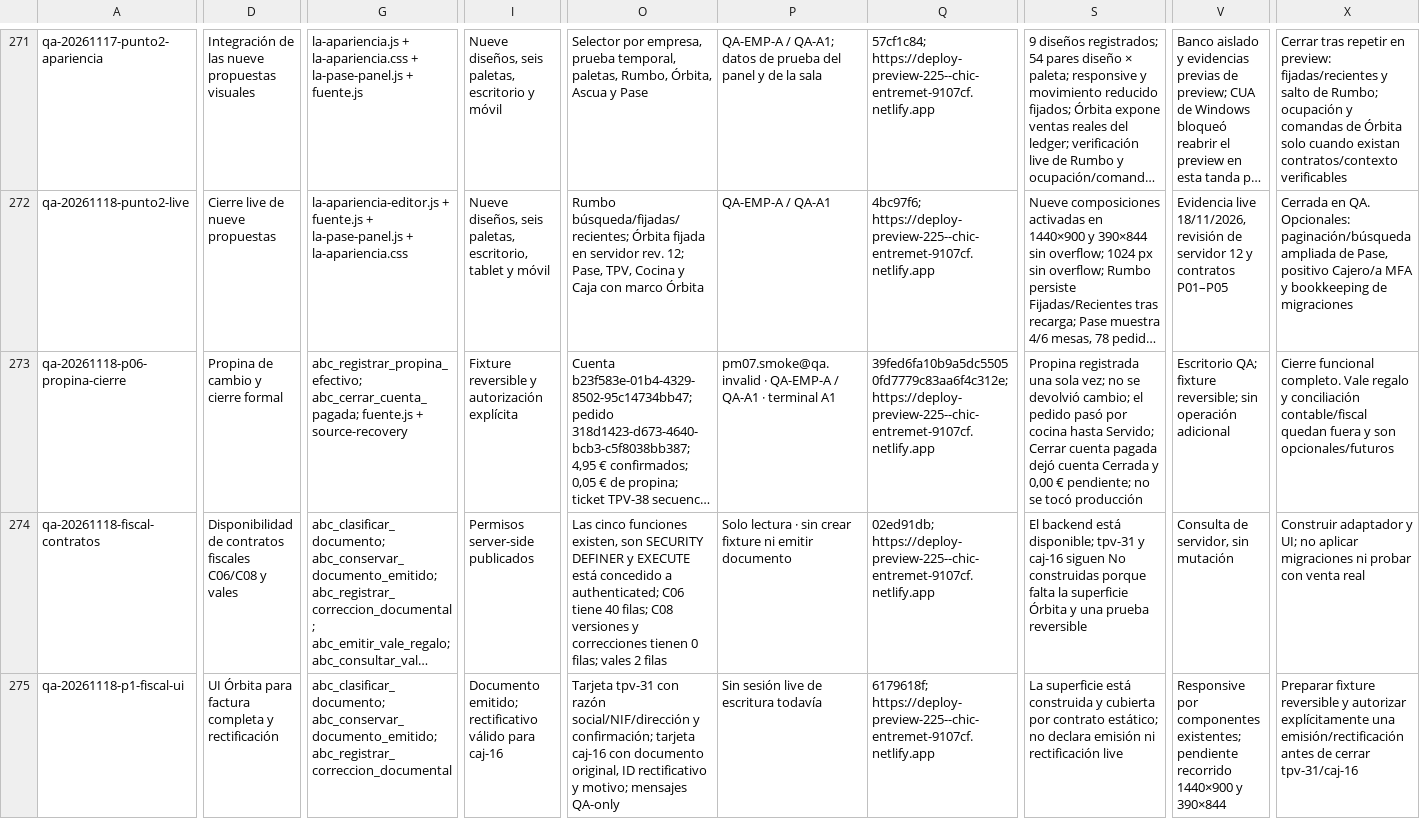
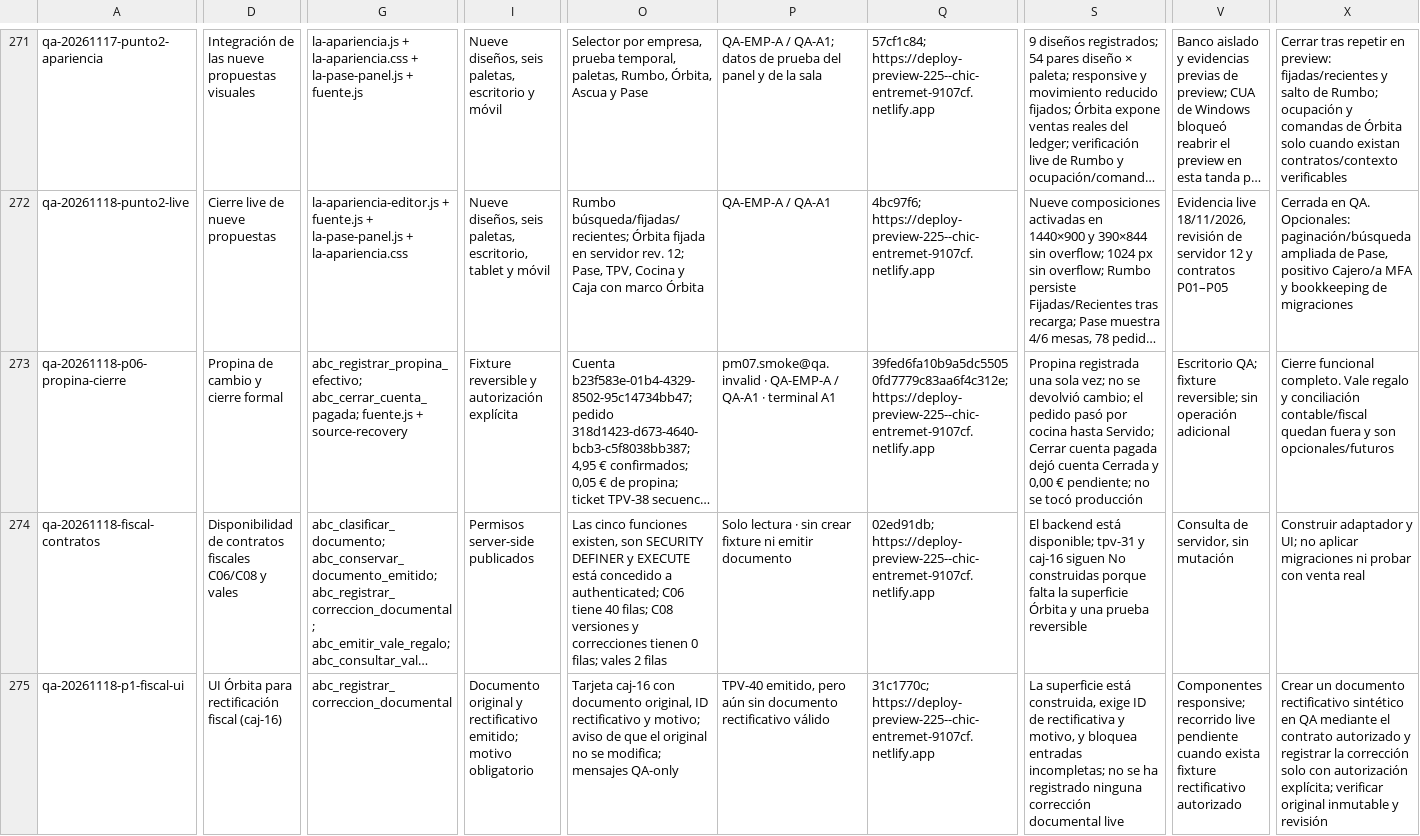
Before and after one commit to Plopezm1990/Almacen, a CSV file: docs/rediseno/MATRIZ-IMPLANTACION-QA.csv, drawn as a sheet; only a part is shown, gaps mark what is left out; long unchanged cells end in …; the diff covers the shown part only; the diff names each change by its address in the sheet, - before the commit and + after, or states it on an @@ line.

```diff
--- a/docs/rediseno/MATRIZ-IMPLANTACION-QA.csv
+++ b/docs/rediseno/MATRIZ-IMPLANTACION-QA.csv
-D275: …Órbita para factura completa y rectificación
+D275: …Órbita para rectificación fiscal (caj-16)
-G275: abc_clasificar_documento; abc_conservar_documento_emitido; abc_registrar_correccion_documental
+G275: abc_registrar_correccion_documental
-I275: Documento emitido; rectificativo válido para caj-16
+I275: Documento original y rectificativo emitido; motivo obligatorio
-O275: Tarjeta tpv-31 con razón social/NIF/dirección y confirmación; tarjeta caj-16 con documento original, ID rectificativo y motivo; mensajes QA-only
+O275: Tarjeta caj-16 con documento original, ID rectificativo y motivo; aviso de que el original no se modifica; mensajes QA-only
-P275: Sin sesión live de escritura todavía
+P275: TPV-40 emitido, pero aún sin documento rectificativo válido
-Q275: 6179618f; https://deploy-preview-225--chic-entremet-9107cf.netlify.app
+Q275: 31c1770c; https://deploy-preview-225--chic-entremet-9107cf.netlify.app
-S275: …superficie está construida y cubierta por contrato estático; no declara emisión ni rectificación live
+S275: …superficie está construida, exige ID de rectificativa y motivo, y bloquea entradas incompletas; no se ha registrado ninguna corrección documental live
-V275: Responsive por componentes existentes; pendiente recorrido 1440×900 y 390×844
+V275: Componentes responsive; recorrido live pendiente cuando exista fixture rectificativo autorizado
-X275: Preparar fixture reversible y autorizar explícitamente una emisión/rectificación antes de cerrar tpv-31/caj-16
+X275: Crear un documento rectificativo sintético en QA mediante el contrato autorizado y registrar la corrección solo con autorización explícita; verificar original inmutable y revisión
```
Also changed, not shown: 1 added row elsewhere in this file.
